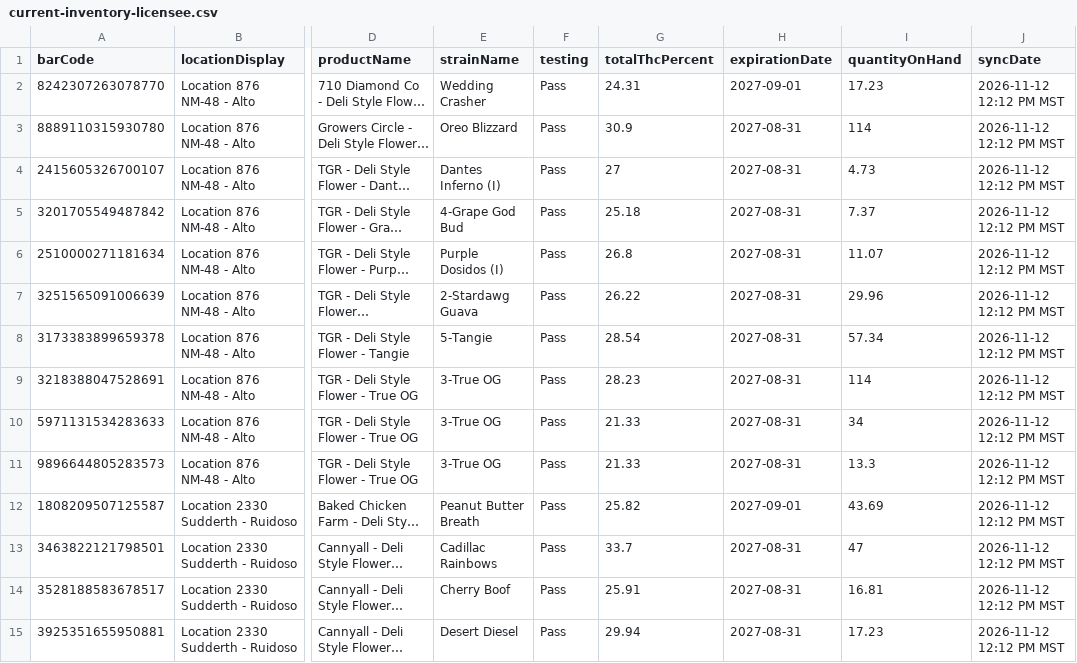
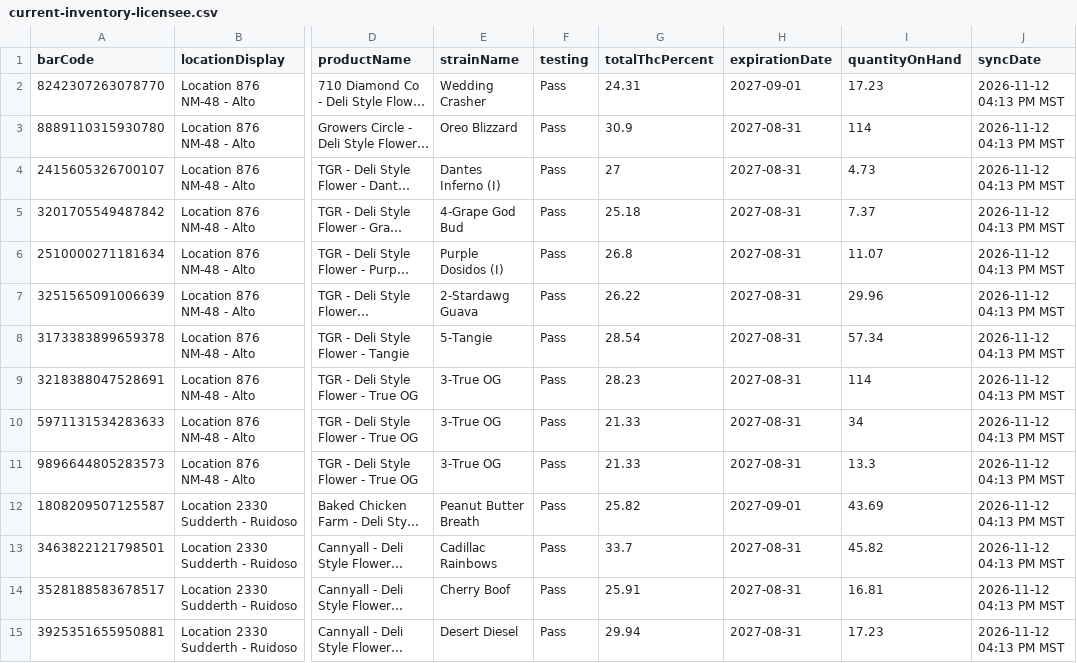
Before and after one commit to thefixinhixon/fixinhixon, a CSV file: tools/current-inventory-licensee.csv, drawn as a sheet; only a part is shown, gaps mark what is left out; long unchanged cells end in …; the diff covers the shown part only; the diff names each change by its address in the sheet, - before the commit and + after, or states it on an @@ line.

Commit message:
Label generator: BioTrack deli stock sync 2026-11-12 04:13 PM MST (50 lots)

```diff
--- a/tools/current-inventory-licensee.csv
+++ b/tools/current-inventory-licensee.csv
-J2:J15 (syncDate): 2026-11-12 12:12 PM MST
+J2:J15 (syncDate): 2026-11-12 04:13 PM MST
-I13 (quantityOnHand): 47
+I13 (quantityOnHand): 45.82
```
Also changed, not shown: 1 removed row and 45 edited cells elsewhere in this file.
